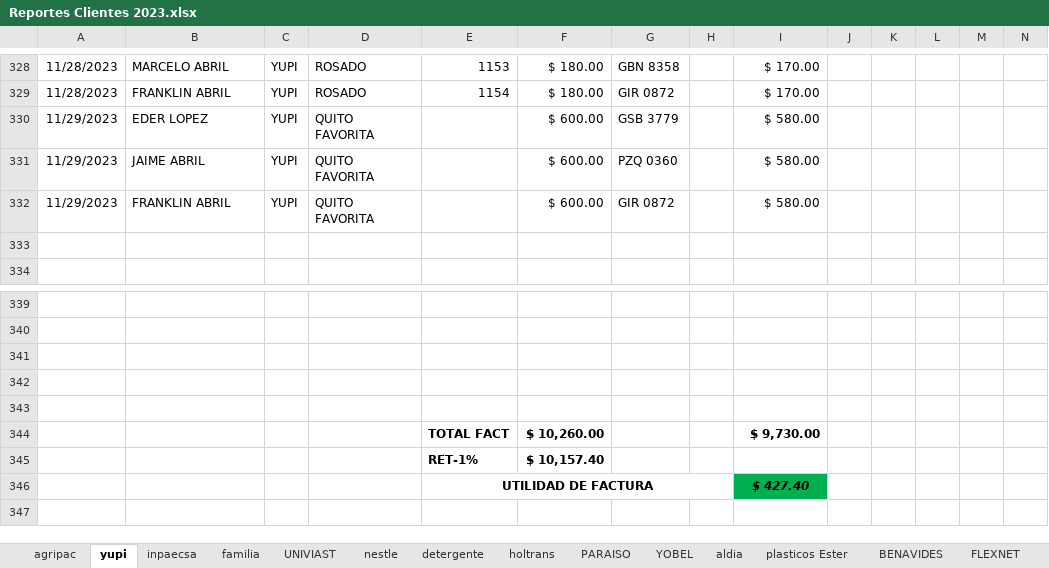
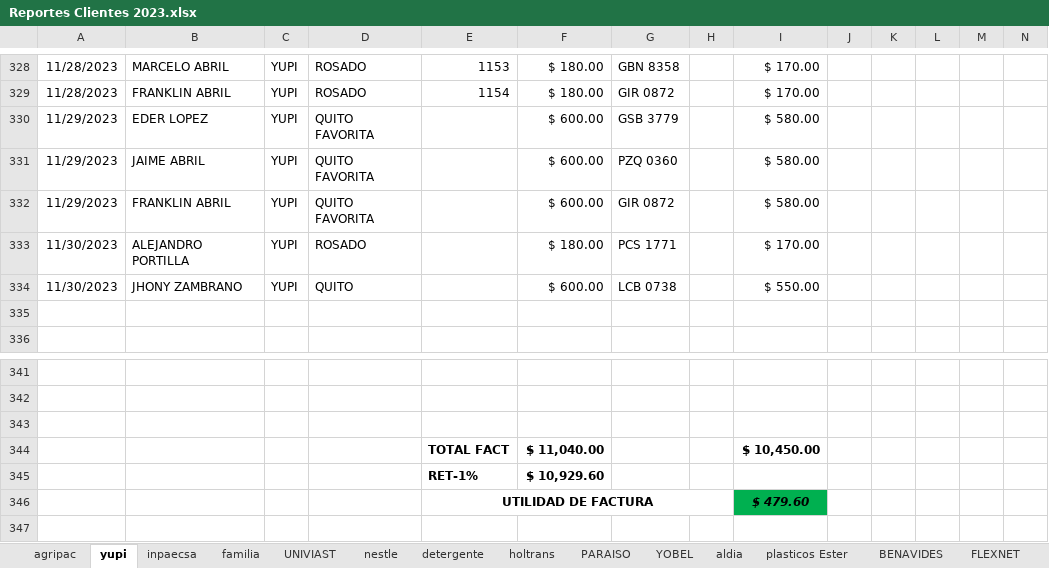
Before and after one commit to ABRILTRANS/OFICINA, an Excel workbook: DOC 2023/Reportes Clientes 2023.xlsx, sheet yupi, drawn as a sheet; only a part is shown, gaps mark what is left out; values as stored, in another font and other column widths than the file's, no borders; removed rows and columns are numbered as before the commit, all else as after; rows hold the shown columns only; the diff names each change by its address in the sheet, - before the commit and + after, or states it on an @@ line.

```diff
--- a/DOC 2023/Reportes Clientes 2023.xlsx (sheet yupi)
+++ b/DOC 2023/Reportes Clientes 2023.xlsx (sheet yupi)
+row 333: 11/30/2023 | ALEJANDRO PORTILLA | YUPI | ROSADO |  | $ 180.00 | PCS 1771 |  | $ 170.00
+row 334: 11/30/2023 | JHONY ZAMBRANO | YUPI | QUITO |  | $ 600.00 | LCB 0738 |  | $ 550.00
-row 344: (empty)
+row 344:  |  |  |  | TOTAL FACT | $ 11,040.00 |  |  | $ 10,450.00
-row 343: (empty)
-row 344:  |  |  |  | TOTAL FACT | $ 10,260.00 |  |  | $ 9,730.00
-F345: $ 10,157.40
+F345: $ 10,929.60
-I346: $ 427.40
+I346: $ 479.60
```
Also changed, not shown: sheet utilidad, sheet mensualidades, sheet aldia, sheet familia, sheet PARAISO, sheet nestle, 7 more sheets, formulas that keep their value, DOC 2023/TURNOS 2023.xlsx, 1 other file.
